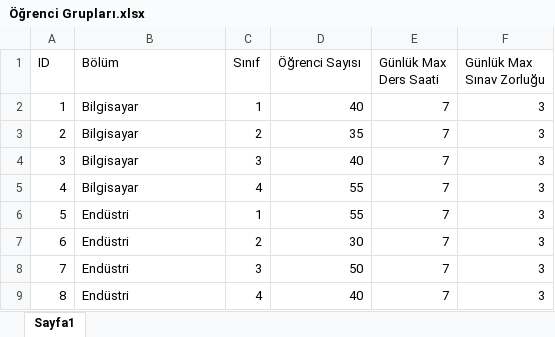
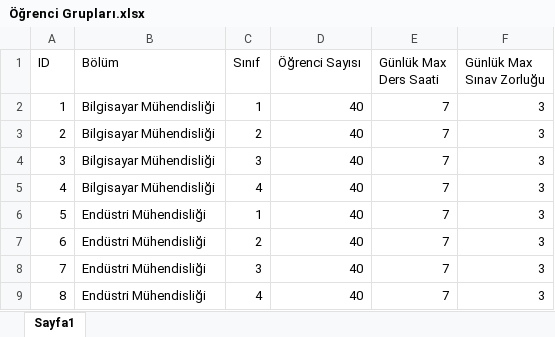
Before and after one commit to mucahitmustafa/GACourseAndExamSchedule, an Excel workbook: GACourseAndExamSchedule/ScheduleData/Öğrenci Grupları.xlsx, sheet Sayfa1, drawn as a sheet; values as stored, in another font and other column widths than the file's, no borders; table styles not drawn; the diff names each change by its address in the sheet, - before the commit and + after, or states it on an @@ line.

```diff
--- a/GACourseAndExamSchedule/ScheduleData/Öğrenci Grupları.xlsx (sheet Sayfa1)
+++ b/GACourseAndExamSchedule/ScheduleData/Öğrenci Grupları.xlsx (sheet Sayfa1)
-B2:B5 (Bölüm): Bilgisayar
+B2:B5 (Bölüm): Bilgisayar Mühendisliği
-D3 (Öğrenci Sayısı): 35
+D3 (Öğrenci Sayısı): 40
-D5:D6 (Öğrenci Sayısı): 55
+D5:D6 (Öğrenci Sayısı): 40
-B6:B9 (Bölüm): Endüstri
+B6:B9 (Bölüm): Endüstri Mühendisliği
-D7 (Öğrenci Sayısı): 30
+D7 (Öğrenci Sayısı): 40
-D8 (Öğrenci Sayısı): 50
+D8 (Öğrenci Sayısı): 40
```
Also changed, not shown: GACourseAndExamSchedule/ScheduleData/Ders Eşleştirmeleri.xlsx, GACourseAndExamSchedule/ScheduleData/Dersler.xlsx, 12 other files.
